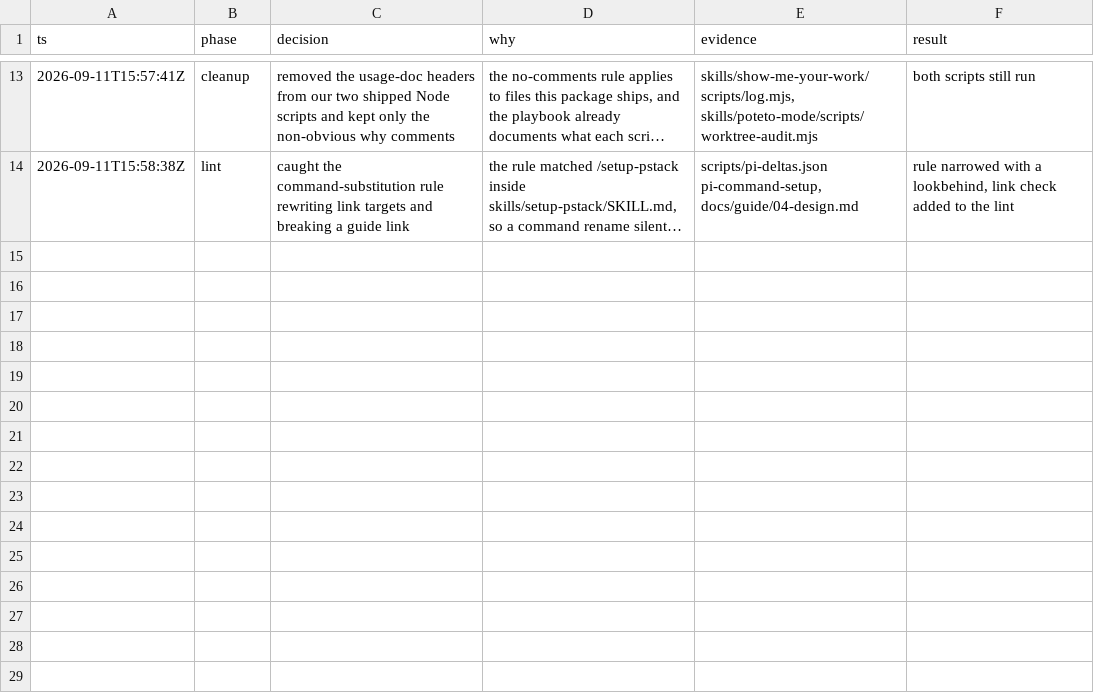
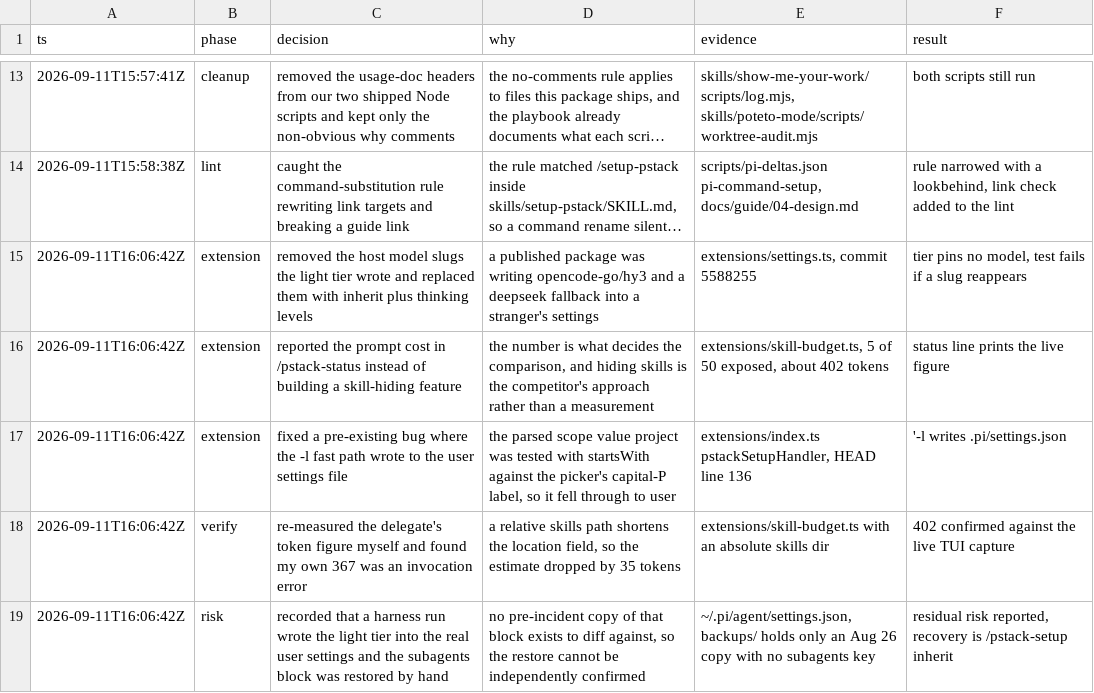
Before and after one commit to McCune1224/pi-pstack, a TSV file: decisions.tsv, drawn as a sheet; only a part is shown, gaps mark what is left out; long unchanged cells end in …; the diff names each change by its address in the sheet, - before the commit and + after, or states it on an @@ line.

Commit message:
Log the extension units and the one residual risk in the decision trail

```diff
--- a/decisions.tsv
+++ b/decisions.tsv
+row 15: 2026-09-11T16:06:42Z | extension | removed the host model slugs the light tier wrote and replaced them with inherit plus thinking levels | a published package was writing opencode-go/hy3 and a deepseek fallback into a stranger's settings | extensions/settings.ts, commit 5588255 | tier pins no model, test fails if a slug reappears
+row 16: 2026-09-11T16:06:42Z | extension | reported the prompt cost in /pstack-status instead of building a skill-hiding feature | the number is what decides the comparison, and hiding skills is the competitor's approach rather than a measurement | extensions/skill-budget.ts, 5 of 50 exposed, about 402 tokens | status line prints the live figure
+row 17: 2026-09-11T16:06:42Z | extension | fixed a pre-existing bug where the -l fast path wrote to the user settings file | the parsed scope value project was tested with startsWith against the picker's capital-P label, so it fell through to user | extensions/index.ts pstackSetupHandler, HEAD line 136 | '-l writes .pi/settings.json
+row 18: 2026-09-11T16:06:42Z | verify | re-measured the delegate's token figure myself and found my own 367 was an invocation error | a relative skills path shortens the location field, so the estimate dropped by 35 tokens | extensions/skill-budget.ts with an absolute skills dir | 402 confirmed against the live TUI capture
+row 19: 2026-09-11T16:06:42Z | risk | recorded that a harness run wrote the light tier into the real user settings and the subagents block was restored by hand | no pre-incident copy of that block exists to diff against, so the restore cannot be independently confirmed | ~/.pi/agent/settings.json, backups/ holds only an Aug 26 copy with no subagents key | residual risk reported, recovery is /pstack-setup inherit
```
